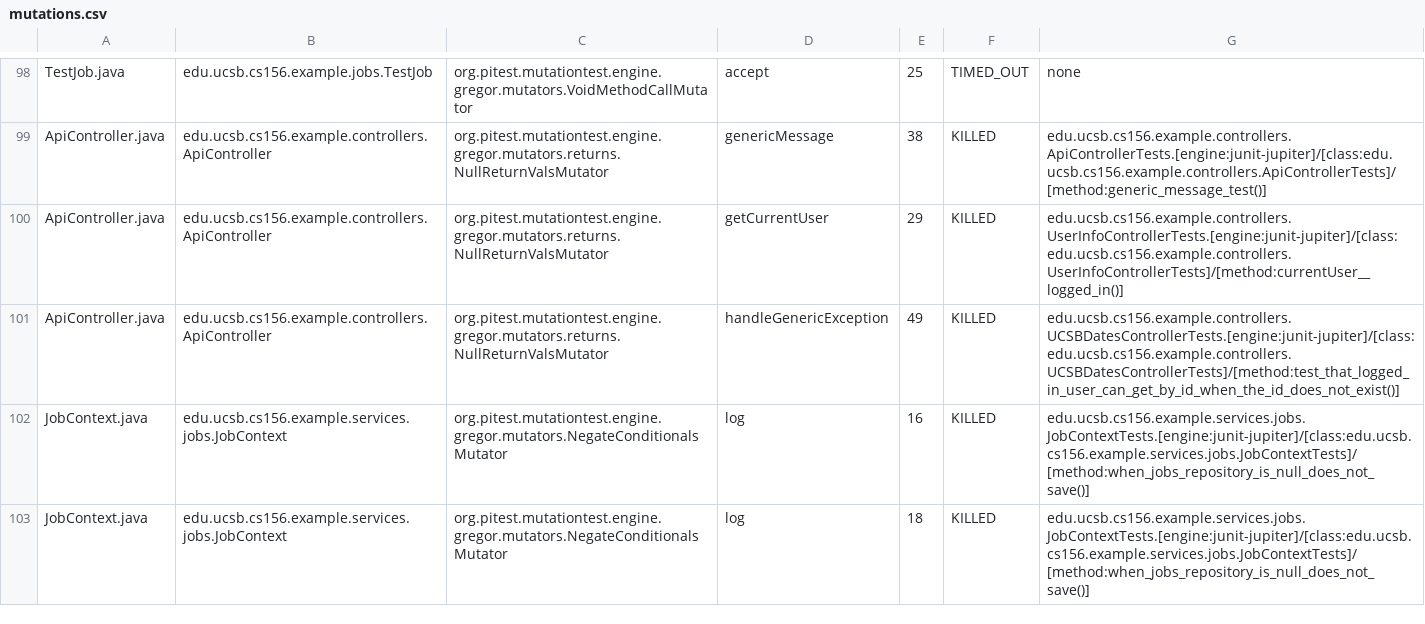
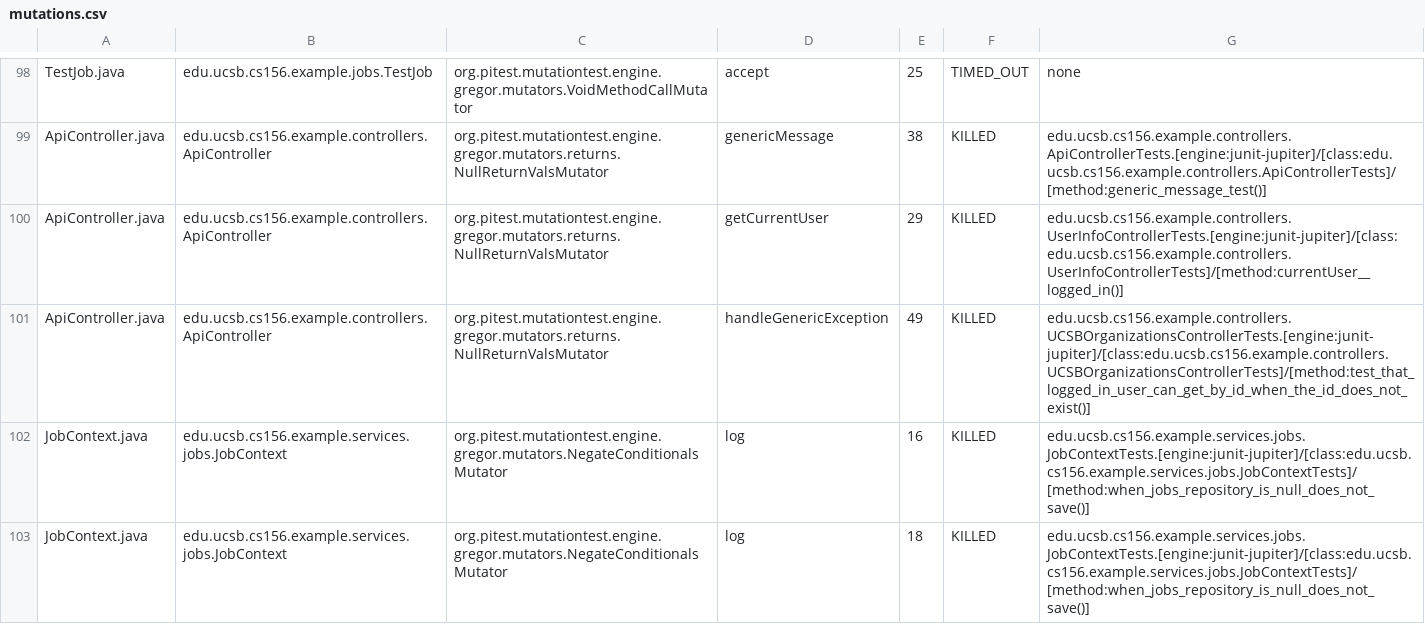
Before and after one commit to ucsb-cs156-s25/team01-s25-06, a CSV file: prs/53/pitest/mutations.csv, drawn as a sheet; only a part is shown, gaps mark what is left out.

Commit message:
Deploying to gh-pages from @ ucsb-cs156-s25/team01-s25-06@6a6f50609da67319e4730f8c921888cd27a009c7 🚀

```diff
--- a/prs/53/pitest/mutations.csv
+++ b/prs/53/pitest/mutations.csv
@@ -100,3 +100,3 @@ ApiController.java,edu.ucsb.cs156.example.controllers.ApiController,org.pitest.m
 ApiController.java,edu.ucsb.cs156.example.controllers.ApiController,org.pitest.mutationtest.engine.gregor.mutators.returns.NullReturnValsMutator,getCurrentUser,29,KILLED,edu.ucsb.cs156.example.controllers.UserInfoControllerTests.[engine:junit-jupiter]/[class:edu.ucsb.cs156.example.controllers.UserInfoControllerTests]/[method:currentUser__logged_in()]
-ApiController.java,edu.ucsb.cs156.example.controllers.ApiController,org.pitest.mutationtest.engine.gregor.mutators.returns.NullReturnValsMutator,handleGenericException,49,KILLED,edu.ucsb.cs156.example.controllers.UCSBDatesControllerTests.[engine:junit-jupiter]/[class:edu.ucsb.cs156.example.controllers.UCSBDatesControllerTests]/[method:test_that_logged_in_user_can_get_by_id_when_the_id_does_not_exist()]
+ApiController.java,edu.ucsb.cs156.example.controllers.ApiController,org.pitest.mutationtest.engine.gregor.mutators.returns.NullReturnValsMutator,handleGenericException,49,KILLED,edu.ucsb.cs156.example.controllers.UCSBOrganizationsControllerTests.[engine:junit-jupiter]/[class:edu.ucsb.cs156.example.controllers.UCSBOrganizationsControllerTests]/[method:test_that_logged_in_user_can_get_by_id_when_the_id_does_not_exist()]
 JobContext.java,edu.ucsb.cs156.example.services.jobs.JobContext,org.pitest.mutationtest.engine.gregor.mutators.NegateConditionalsMutator,log,16,KILLED,edu.ucsb.cs156.example.services.jobs.JobContextTests.[engine:junit-jupiter]/[class:edu.ucsb.cs156.example.services.jobs.JobContextTests]/[method:when_jobs_repository_is_null_does_not_save()]
```
Also changed, not shown: 18 other files.
